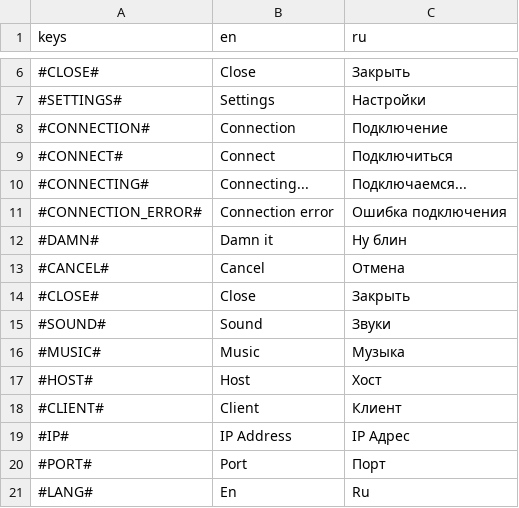
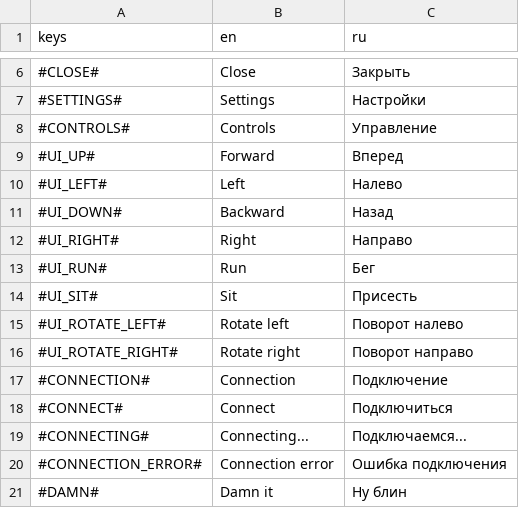
Before and after one commit to VaJau2/royal-cupcakes, a CSV file: assets/lang/text.csv, drawn as a sheet; only a part is shown, gaps mark what is left out; the shorter side is filled out with more unchanged rows; the diff names each change by its address in the sheet, - before the commit and + after, or states it on an @@ line.

```diff
--- a/assets/lang/text.csv
+++ b/assets/lang/text.csv
+row 8: #CONTROLS# | Controls | Управление
+row 9: #UI_UP# | Forward | Вперед
+row 10: #UI_LEFT# | Left | Налево
+row 11: #UI_DOWN# | Backward | Назад
+row 12: #UI_RIGHT# | Right | Направо
+row 13: #UI_RUN# | Run | Бег
+row 14: #UI_SIT# | Sit | Присесть
+row 15: #UI_ROTATE_LEFT# | Rotate left | Поворот налево
+row 16: #UI_ROTATE_RIGHT# | Rotate right | Поворот направо
```
Also changed, not shown: 9 other files.
